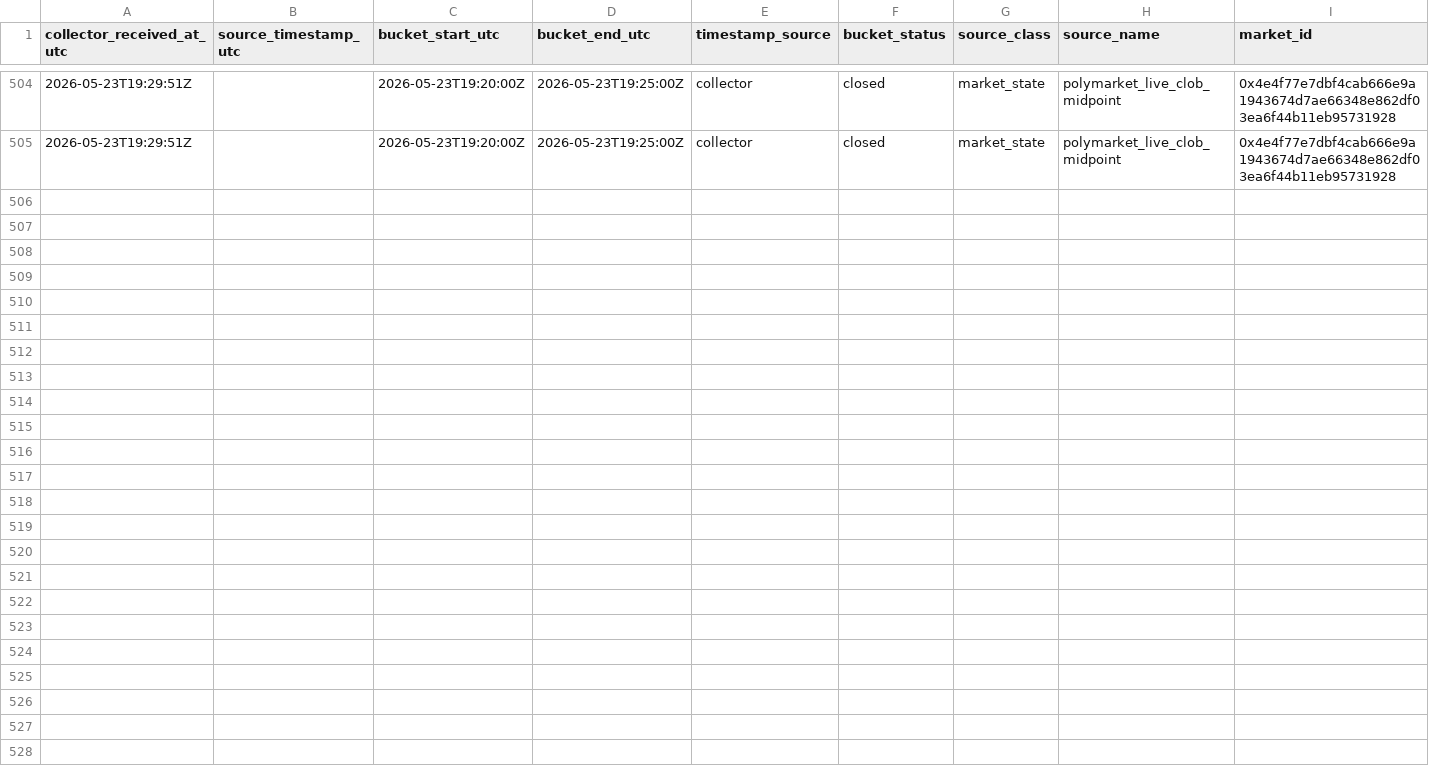
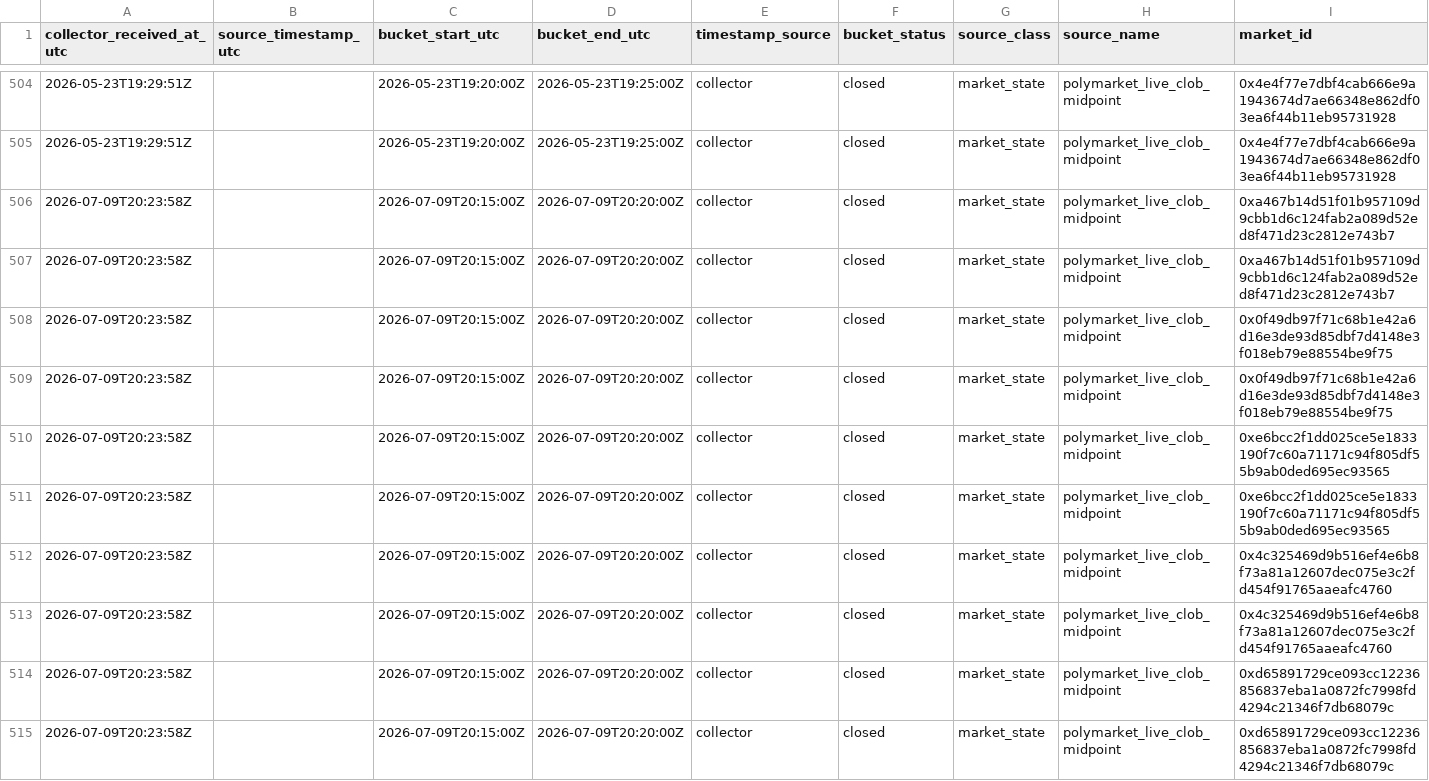
Before and after one commit to Pablozh123/multi-agent-orchestration-informational-efficiency, a CSV file: data/results/monitor_v2_polymarket_live_market_snapshots.csv, drawn as a sheet; only a part is shown, gaps mark what is left out; rows hold the shown columns only; the diff names each change by its address in the sheet, - before the commit and + after, or states it on an @@ line.

```diff
--- a/data/results/monitor_v2_polymarket_live_market_snapshots.csv
+++ b/data/results/monitor_v2_polymarket_live_market_snapshots.csv
+row 506: 2026-07-09T20:23:58Z |  | 2026-07-09T20:15:00Z | 2026-07-09T20:20:00Z | collector | closed | market_state | polymarket_live_clob_midpoint | 0xa467b14d51f01b957109d9cbb1d6c124fab2a089d52ed8f471d23c2812e743b7
+row 507: 2026-07-09T20:23:58Z |  | 2026-07-09T20:15:00Z | 2026-07-09T20:20:00Z | collector | closed | market_state | polymarket_live_clob_midpoint | 0xa467b14d51f01b957109d9cbb1d6c124fab2a089d52ed8f471d23c2812e743b7
+row 508: 2026-07-09T20:23:58Z |  | 2026-07-09T20:15:00Z | 2026-07-09T20:20:00Z | collector | closed | market_state | polymarket_live_clob_midpoint | 0x0f49db97f71c68b1e42a6d16e3de93d85dbf7d4148e3f018eb79e88554be9f75
+row 509: 2026-07-09T20:23:58Z |  | 2026-07-09T20:15:00Z | 2026-07-09T20:20:00Z | collector | closed | market_state | polymarket_live_clob_midpoint | 0x0f49db97f71c68b1e42a6d16e3de93d85dbf7d4148e3f018eb79e88554be9f75
+row 510: 2026-07-09T20:23:58Z |  | 2026-07-09T20:15:00Z | 2026-07-09T20:20:00Z | collector | closed | market_state | polymarket_live_clob_midpoint | 0xe6bcc2f1dd025ce5e1833190f7c60a71171c94f805df55b9ab0ded695ec93565
+row 511: 2026-07-09T20:23:58Z |  | 2026-07-09T20:15:00Z | 2026-07-09T20:20:00Z | collector | closed | market_state | polymarket_live_clob_midpoint | 0xe6bcc2f1dd025ce5e1833190f7c60a71171c94f805df55b9ab0ded695ec93565
+row 512: 2026-07-09T20:23:58Z |  | 2026-07-09T20:15:00Z | 2026-07-09T20:20:00Z | collector | closed | market_state | polymarket_live_clob_midpoint | 0x4c325469d9b516ef4e6b8f73a81a12607dec075e3c2fd454f91765aaeafc4760
+row 513: 2026-07-09T20:23:58Z |  | 2026-07-09T20:15:00Z | 2026-07-09T20:20:00Z | collector | closed | market_state | polymarket_live_clob_midpoint | 0x4c325469d9b516ef4e6b8f73a81a12607dec075e3c2fd454f91765aaeafc4760
+row 514: 2026-07-09T20:23:58Z |  | 2026-07-09T20:15:00Z | 2026-07-09T20:20:00Z | collector | closed | market_state | polymarket_live_clob_midpoint | 0xd65891729ce093cc12236856837eba1a0872fc7998fd4294c21346f7db68079c
+row 515: 2026-07-09T20:23:58Z |  | 2026-07-09T20:15:00Z | 2026-07-09T20:20:00Z | collector | closed | market_state | polymarket_live_clob_midpoint | 0xd65891729ce093cc12236856837eba1a0872fc7998fd4294c21346f7db68079c
```
Also changed, not shown: data/results/monitor_anomaly_review_summary.csv, data/results/monitor_reference_candidate_summary.csv, 34 other files.
